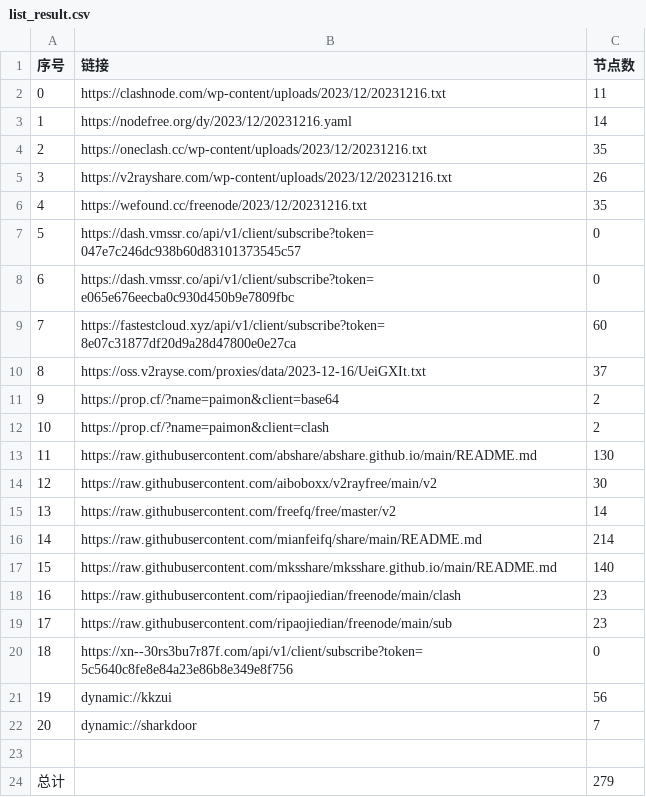
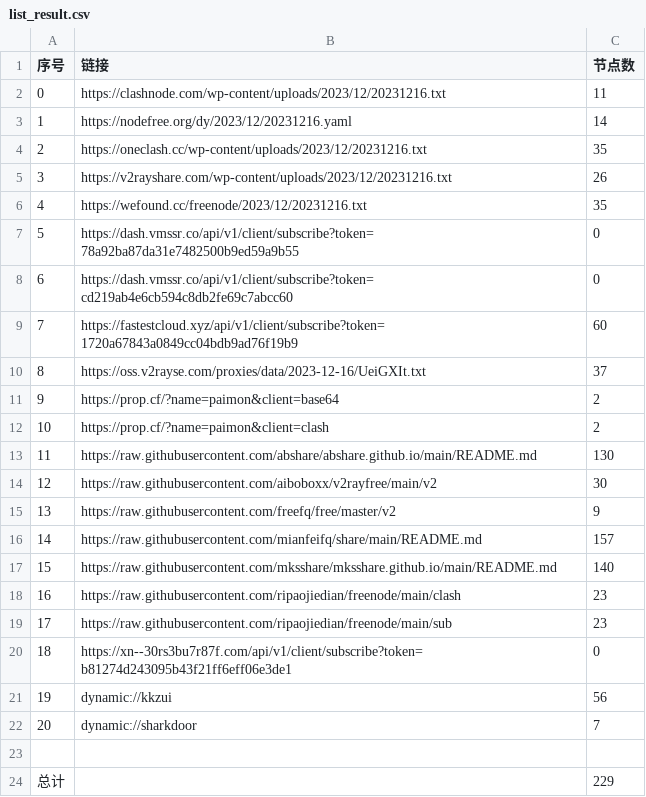
Before and after one commit to WTNLXTBL/Node-Fetch, a CSV file: list_result.csv, drawn as a sheet.

```diff
--- a/list_result.csv
+++ b/list_result.csv
@@ -6,5 +6,5 @@
 4,https://wefound.cc/freenode/2023/12/20231216.txt,35
-5,https://dash.vmssr.co/api/v1/client/subscribe?token=047e7c246dc938b60d83101373545c57,0
-6,https://dash.vmssr.co/api/v1/client/subscribe?token=e065e676eecba0c930d450b9e7809fbc,0
-7,https://fastestcloud.xyz/api/v1/client/subscribe?token=8e07c31877df20d9a28d47800e0e27ca,60
+5,https://dash.vmssr.co/api/v1/client/subscribe?token=78a92ba87da31e7482500b9ed59a9b55,0
+6,https://dash.vmssr.co/api/v1/client/subscribe?token=cd219ab4e6cb594c8db2fe69c7abcc60,0
+7,https://fastestcloud.xyz/api/v1/client/subscribe?token=1720a67843a0849cc04bdb9ad76f19b9,60
 8,https://oss.v2rayse.com/proxies/data/2023-12-16/UeiGXIt.txt,37
@@ -14,4 +14,4 @@
 12,https://raw.githubusercontent.com/aiboboxx/v2rayfree/main/v2,30
-13,https://raw.githubusercontent.com/freefq/free/master/v2,14
-14,https://raw.githubusercontent.com/mianfeifq/share/main/README.md,214
+13,https://raw.githubusercontent.com/freefq/free/master/v2,9
+14,https://raw.githubusercontent.com/mianfeifq/share/main/README.md,157
 15,https://raw.githubusercontent.com/mksshare/mksshare.github.io/main/README.md,140
@@ -19,3 +19,3 @@
 17,https://raw.githubusercontent.com/ripaojiedian/freenode/main/sub,23
-18,https://xn--30rs3bu7r87f.com/api/v1/client/subscribe?token=5c5640c8fe8e84a23e86b8e349e8f756,0
+18,https://xn--30rs3bu7r87f.com/api/v1/client/subscribe?token=b81274d243095b43f21ff6eff06e3de1,0
 19,dynamic://kkzui,56
@@ -23,2 +23,2 @@
 
-总计,,279
+总计,,229
```
Also changed, not shown: 14 other files.
